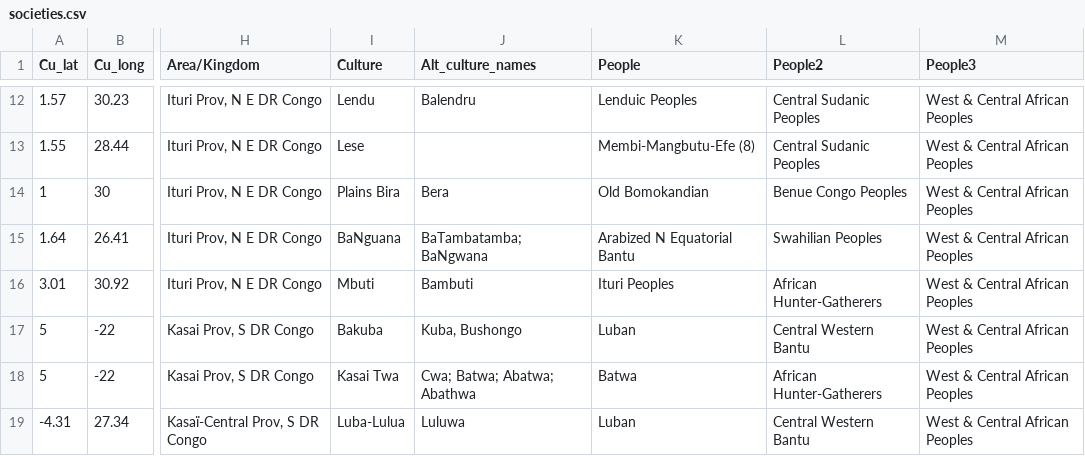
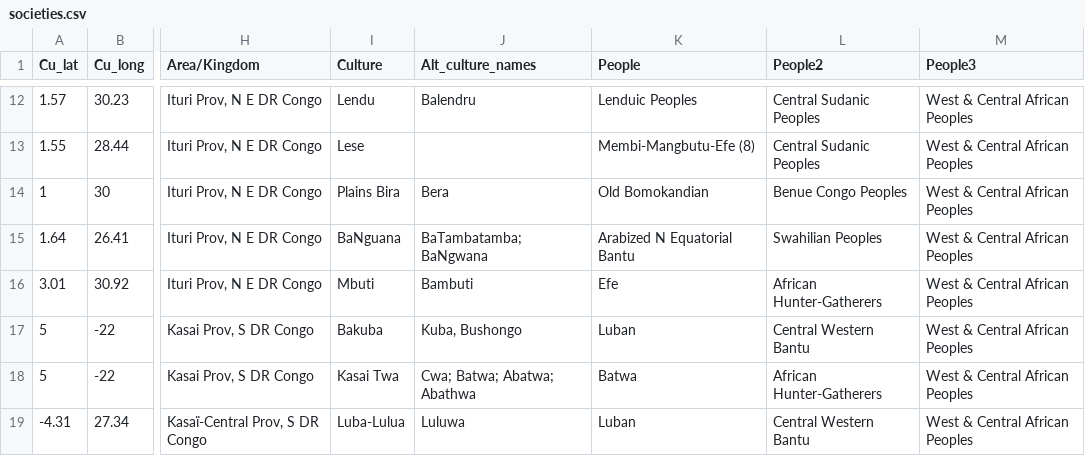
Before and after one commit to theglobaljukebox/cantometrics, a CSV file: raw/societies.csv, drawn as a sheet; only a part is shown, gaps mark what is left out; the diff names each change by its address in the sheet, - before the commit and + after, or states it on an @@ line.

```diff
--- a/raw/societies.csv
+++ b/raw/societies.csv
-K16 (People): Ituri Peoples
+K16 (People): Efe
```
Also changed, not shown: 3 other files.
